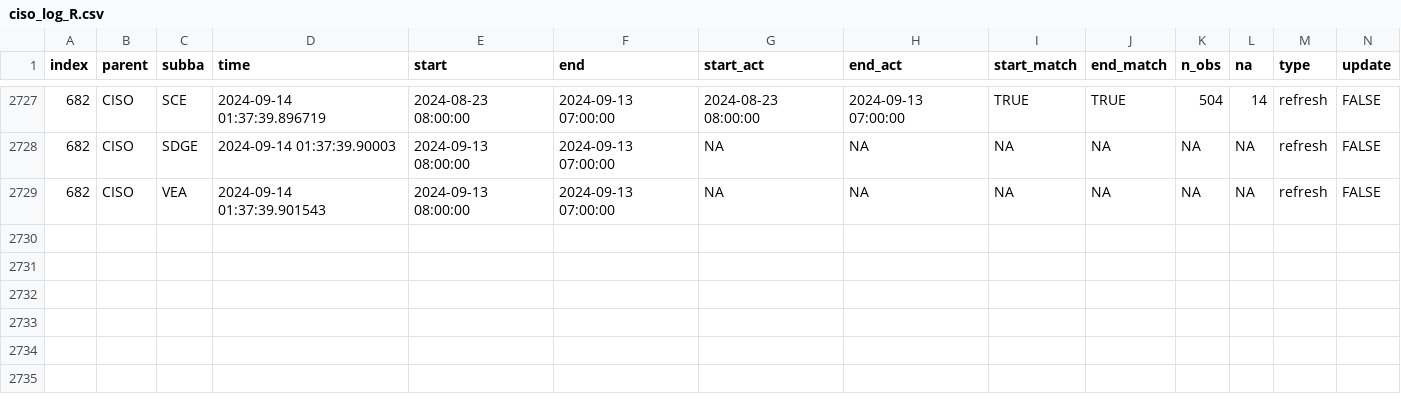
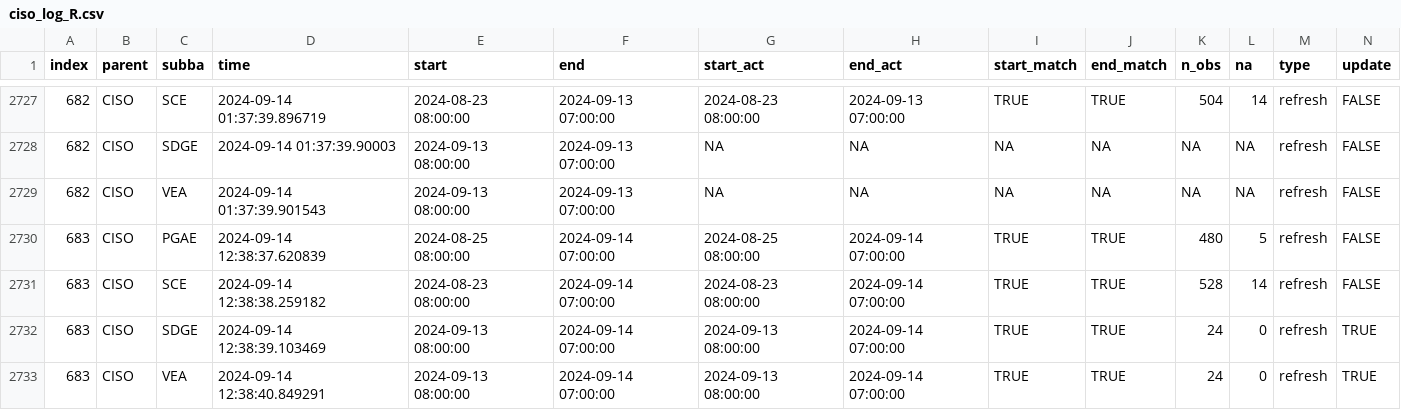
Before and after one commit to laughing-train/literate-train, a CSV file: metadata/ciso_log_R.csv, drawn as a sheet; only a part is shown, gaps mark what is left out; rows hold the shown columns only; the diff names each change by its address in the sheet, - before the commit and + after, or states it on an @@ line.

Commit message:
Auto update of the data

```diff
--- a/metadata/ciso_log_R.csv
+++ b/metadata/ciso_log_R.csv
+row 2730: 683 | CISO | PGAE | 2024-09-14 12:38:37.620839 | 2024-08-25 08:00:00 | 2024-09-14 07:00:00 | 2024-08-25 08:00:00 | 2024-09-14 07:00:00 | TRUE | TRUE | 480 | 5 | refresh | FALSE
+row 2731: 683 | CISO | SCE | 2024-09-14 12:38:38.259182 | 2024-08-23 08:00:00 | 2024-09-14 07:00:00 | 2024-08-23 08:00:00 | 2024-09-14 07:00:00 | TRUE | TRUE | 528 | 14 | refresh | FALSE
+row 2732: 683 | CISO | SDGE | 2024-09-14 12:38:39.103469 | 2024-09-13 08:00:00 | 2024-09-14 07:00:00 | 2024-09-13 08:00:00 | 2024-09-14 07:00:00 | TRUE | TRUE | 24 | 0 | refresh | TRUE
+row 2733: 683 | CISO | VEA | 2024-09-14 12:38:40.849291 | 2024-09-13 08:00:00 | 2024-09-14 07:00:00 | 2024-09-13 08:00:00 | 2024-09-14 07:00:00 | TRUE | TRUE | 24 | 0 | refresh | TRUE
```
Also changed, not shown: 1 other file.
